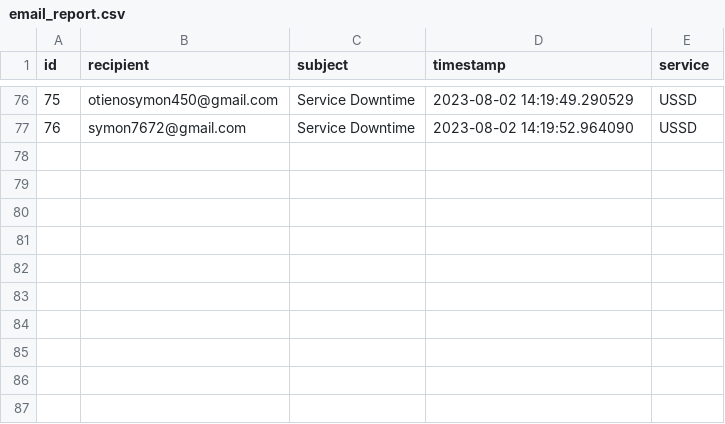
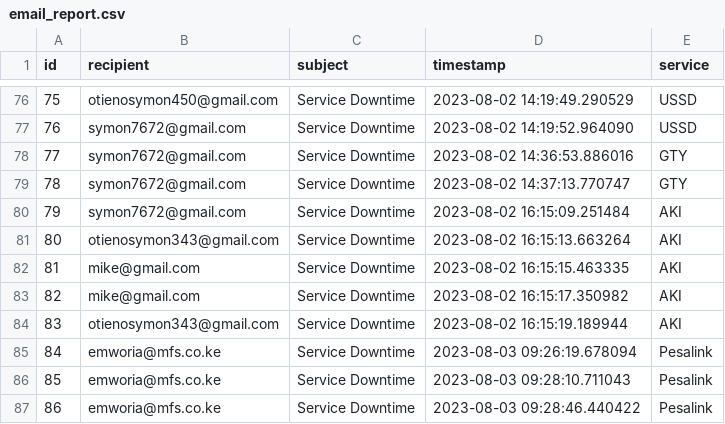
Before and after one commit to SymonOtieno/Email-Aut, a CSV file: email_report.csv, drawn as a sheet; only a part is shown, gaps mark what is left out.

```diff
--- a/email_report.csv
+++ b/email_report.csv
@@ -77 +77,11 @@ id,recipient,subject,timestamp,service
 76,symon7672@gmail.com,Service Downtime,2023-08-02 14:19:52.964090,USSD
+77,symon7672@gmail.com,Service Downtime,2023-08-02 14:36:53.886016,GTY
+78,symon7672@gmail.com,Service Downtime,2023-08-02 14:37:13.770747,GTY
+79,symon7672@gmail.com,Service Downtime,2023-08-02 16:15:09.251484,AKI
+80,otienosymon343@gmail.com,Service Downtime,2023-08-02 16:15:13.663264,AKI
+81,mike@gmail.com,Service Downtime,2023-08-02 16:15:15.463335,AKI
+82,mike@gmail.com,Service Downtime,2023-08-02 16:15:17.350982,AKI
+83,otienosymon343@gmail.com,Service Downtime,2023-08-02 16:15:19.189944,AKI
+84,emworia@mfs.co.ke,Service Downtime,2023-08-03 09:26:19.678094,Pesalink
+85,emworia@mfs.co.ke,Service Downtime,2023-08-03 09:28:10.711043,Pesalink
+86,emworia@mfs.co.ke,Service Downtime,2023-08-03 09:28:46.440422,Pesalink
```
Also changed, not shown: 9 other files.
